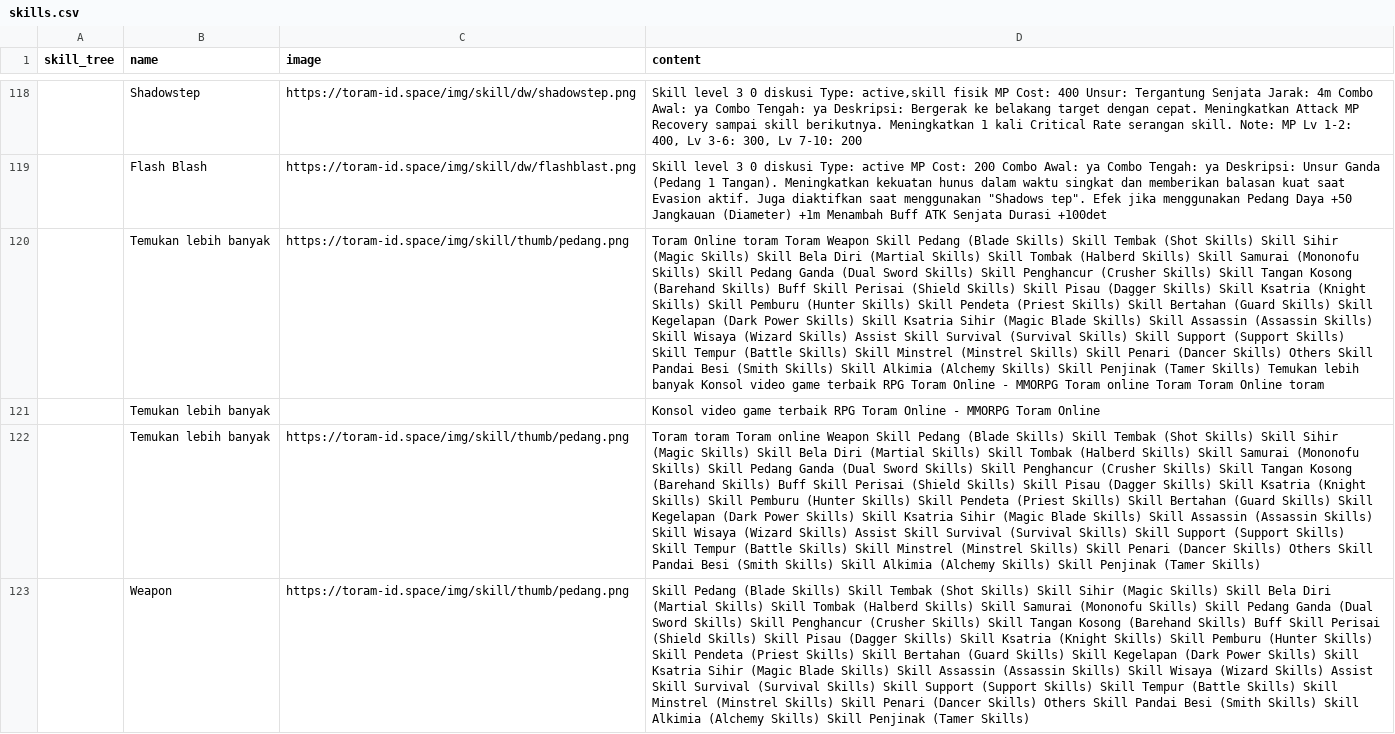
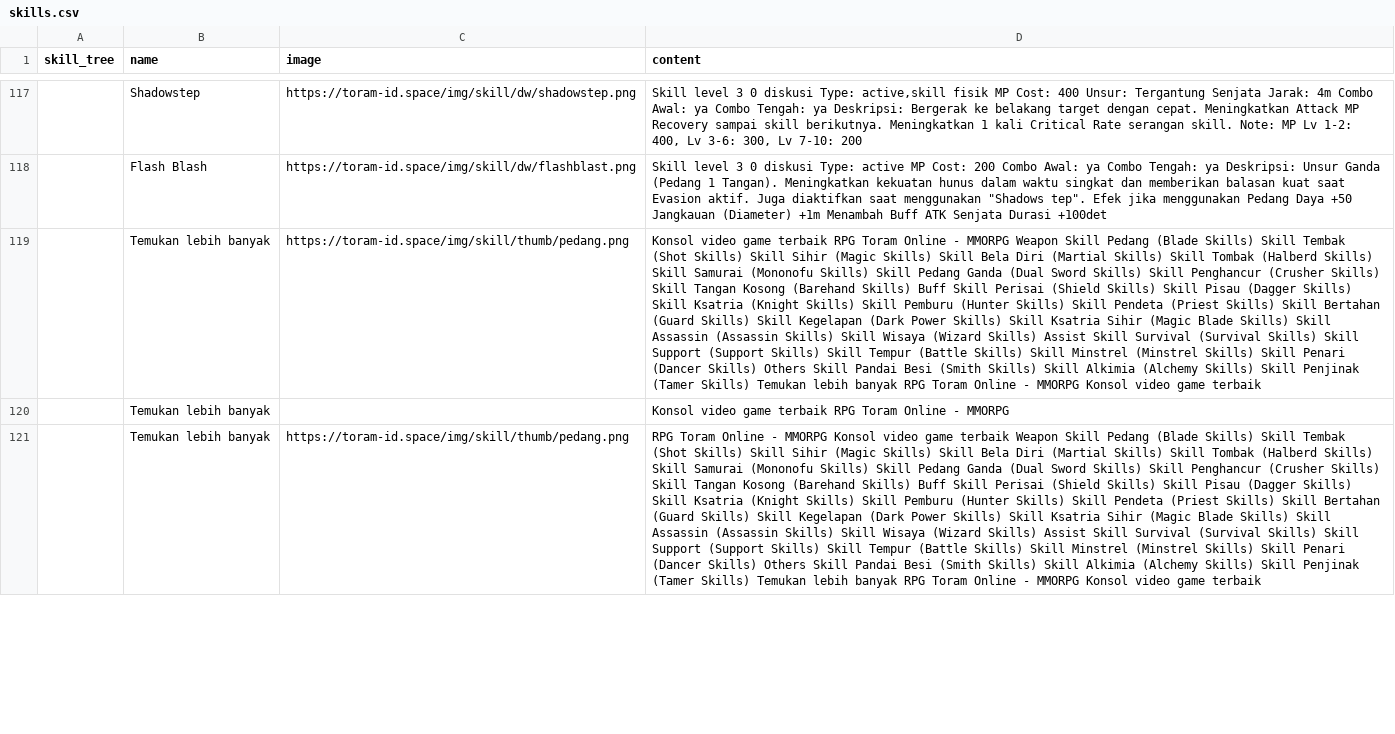
Before and after one commit to dimasyoga42/dataset, a CSV file: skills.csv, drawn as a sheet; only a part is shown, gaps mark what is left out; addresses are those after the commit; the diff covers the shown part only; the diff names each change by its address in the sheet, - before the commit and + after, or states it on an @@ line.

```diff
--- a/skills.csv
+++ b/skills.csv
-D119 (content): Toram Online toram Toram Weapon Skill Pedang (Blade Skills) Skill Tembak (Shot Skills) Skill Sihir (Magic Skills) Skill Bela Diri (Martial Skills) Skill Tombak (Halberd Skills) Skill Samurai (Mononofu Skills) Skill Pedang Ganda (Dual Sword Skills) Skill Penghancur (Crusher Skills) Skill Tangan Kosong (Barehand Skills) Buff Skill Perisai (Shield Skills) Skill Pisau (Dagger Skills) Skill Ksatria (Knight Skills) Skill Pemburu (Hunter Skills) Skill Pendeta (Priest Skills) Skill Bertahan (Guard Skills) Skill Kegelapan (Dark Power Skills) Skill Ksatria Sihir (Magic Blade Skills) Skill Assassin (Assassin Skills) Skill Wisaya (Wizard Skills) Assist Skill Survival (Survival Skills) Skill Support (Support Skills) Skill Tempur (Battle Skills) Skill Minstrel (Minstrel Skills) Skill Penari (Dancer Skills) Others Skill Pandai Besi (Smith Skills) Skill Alkimia (Alchemy Skills) Skill Penjinak (Tamer Skills) Temukan lebih banyak Konsol video game terbaik RPG Toram Online - MMORPG Toram online Toram Toram Online toram
+D119 (content): Konsol video game terbaik RPG Toram Online - MMORPG Weapon Skill Pedang (Blade Skills) Skill Tembak (Shot Skills) Skill Sihir (Magic Skills) Skill Bela Diri (Martial Skills) Skill Tombak (Halberd Skills) Skill Samurai (Mononofu Skills) Skill Pedang Ganda (Dual Sword Skills) Skill Penghancur (Crusher Skills) Skill Tangan Kosong (Barehand Skills) Buff Skill Perisai (Shield Skills) Skill Pisau (Dagger Skills) Skill Ksatria (Knight Skills) Skill Pemburu (Hunter Skills) Skill Pendeta (Priest Skills) Skill Bertahan (Guard Skills) Skill Kegelapan (Dark Power Skills) Skill Ksatria Sihir (Magic Blade Skills) Skill Assassin (Assassin Skills) Skill Wisaya (Wizard Skills) Assist Skill Survival (Survival Skills) Skill Support (Support Skills) Skill Tempur (Battle Skills) Skill Minstrel (Minstrel Skills) Skill Penari (Dancer Skills) Others Skill Pandai Besi (Smith Skills) Skill Alkimia (Alchemy Skills) Skill Penjinak (Tamer Skills) Temukan lebih banyak RPG Toram Online - MMORPG Konsol video game terbaik
-D120 (content): …- MMORPG Toram Online
+D120 (content): …- MMORPG
-D121 (content): Toram toram Toram online Weapon Skill Pedang (Blade Skills) Skill Tembak (Shot Skills) Skill Sihir (Magic Skills) Skill Bela Diri (Martial Skills) Skill Tombak (Halberd Skills) Skill Samurai (Mononofu Skills) Skill Pedang Ganda (Dual Sword Skills) Skill Penghancur (Crusher Skills) Skill Tangan Kosong (Barehand Skills) Buff Skill Perisai (Shield Skills) Skill Pisau (Dagger Skills) Skill Ksatria (Knight Skills) Skill Pemburu (Hunter Skills) Skill Pendeta (Priest Skills) Skill Bertahan (Guard Skills) Skill Kegelapan (Dark Power Skills) Skill Ksatria Sihir (Magic Blade Skills) Skill Assassin (Assassin Skills) Skill Wisaya (Wizard Skills) Assist Skill Survival (Survival Skills) Skill Support (Support Skills) Skill Tempur (Battle Skills) Skill Minstrel (Minstrel Skills) Skill Penari (Dancer Skills) Others Skill Pandai Besi (Smith Skills) Skill Alkimia (Alchemy Skills) Skill Penjinak (Tamer Skills)
+D121 (content): RPG Toram Online - MMORPG Konsol video game terbaik Weapon Skill Pedang (Blade Skills) Skill Tembak (Shot Skills) Skill Sihir (Magic Skills) Skill Bela Diri (Martial Skills) Skill Tombak (Halberd Skills) Skill Samurai (Mononofu Skills) Skill Pedang Ganda (Dual Sword Skills) Skill Penghancur (Crusher Skills) Skill Tangan Kosong (Barehand Skills) Buff Skill Perisai (Shield Skills) Skill Pisau (Dagger Skills) Skill Ksatria (Knight Skills) Skill Pemburu (Hunter Skills) Skill Pendeta (Priest Skills) Skill Bertahan (Guard Skills) Skill Kegelapan (Dark Power Skills) Skill Ksatria Sihir (Magic Blade Skills) Skill Assassin (Assassin Skills) Skill Wisaya (Wizard Skills) Assist Skill Survival (Survival Skills) Skill Support (Support Skills) Skill Tempur (Battle Skills) Skill Minstrel (Minstrel Skills) Skill Penari (Dancer Skills) Others Skill Pandai Besi (Smith Skills) Skill Alkimia (Alchemy Skills) Skill Penjinak (Tamer Skills) Temukan lebih banyak RPG Toram Online - MMORPG Konsol video game terbaik
@@ row 123 moved to row 21: Weapon @@
```
Also changed, not shown: 16 added rows, 6 removed rows, 1 moved row and 47 edited cells elsewhere in this file, 1 other file.
